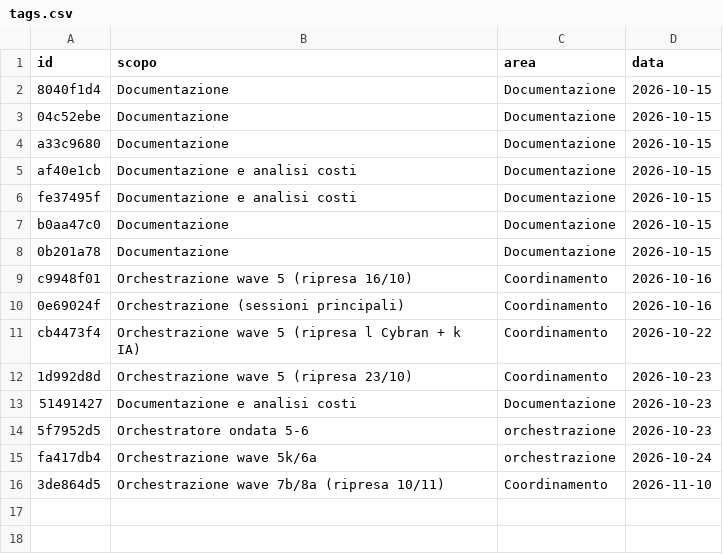
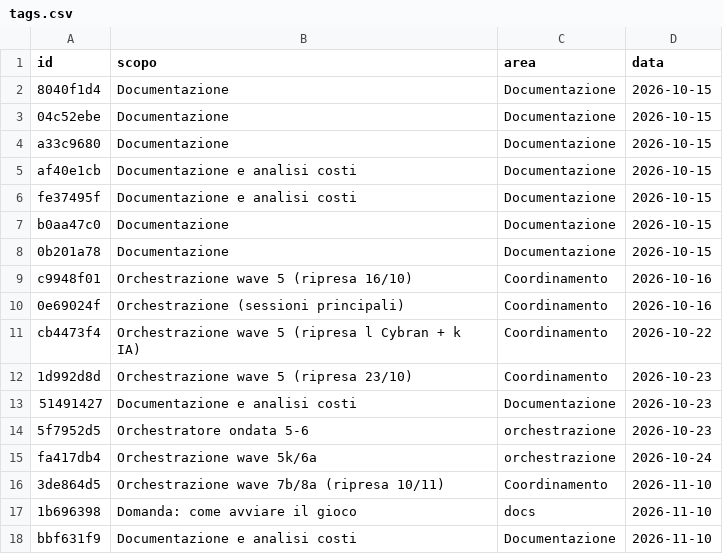
Before and after one commit to mar-robba/SupremeCommanderRecreatedFromSchrachAndBetter, a CSV file: docs/tokens/tags.csv, drawn as a sheet.

```diff
--- a/docs/tokens/tags.csv
+++ b/docs/tokens/tags.csv
@@ -16 +16,3 @@ fa417db4,Orchestrazione wave 5k/6a,orchestrazione,2026-10-24
 3de864d5,Orchestrazione wave 7b/8a (ripresa 10/11),Coordinamento,2026-11-10
+1b696398,Domanda: come avviare il gioco,docs,2026-11-10
+bbf631f9,Documentazione e analisi costi,Documentazione,2026-11-10
```
Also changed, not shown: docs/tokens/ledger.csv, 4 other files.
